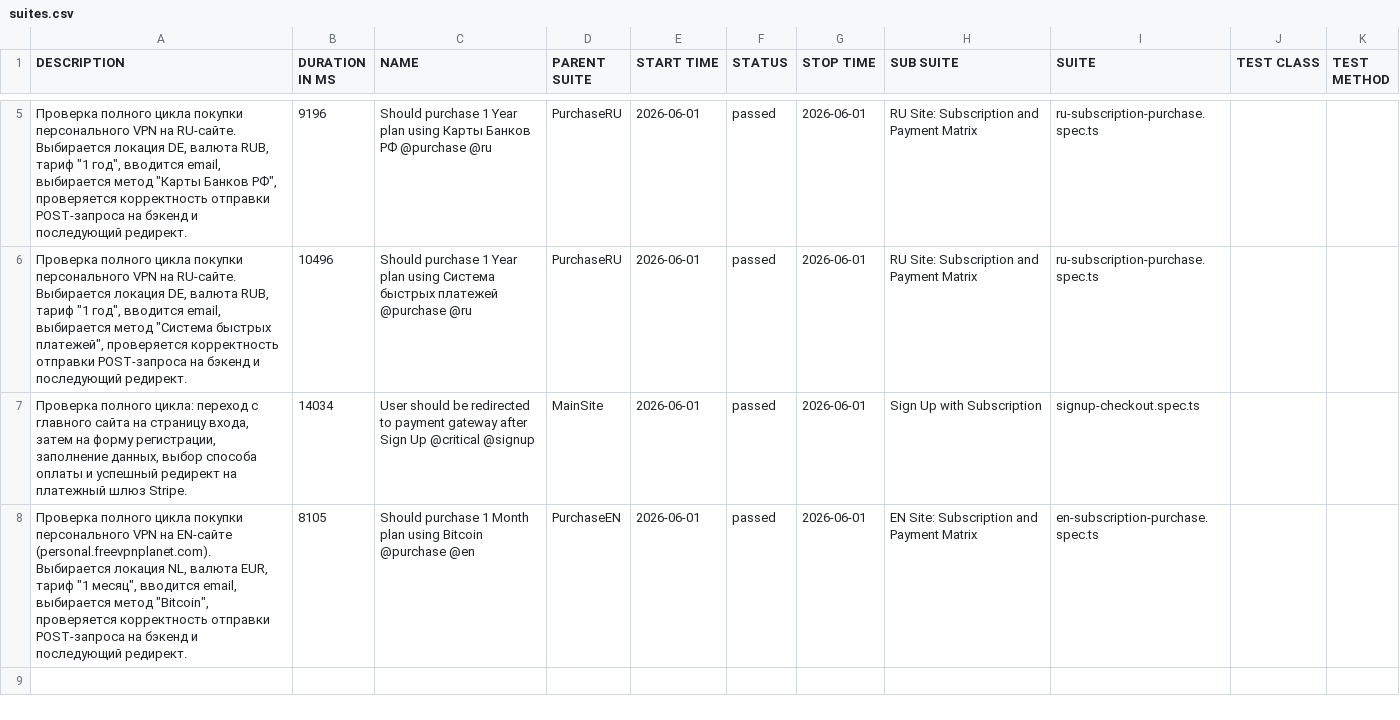
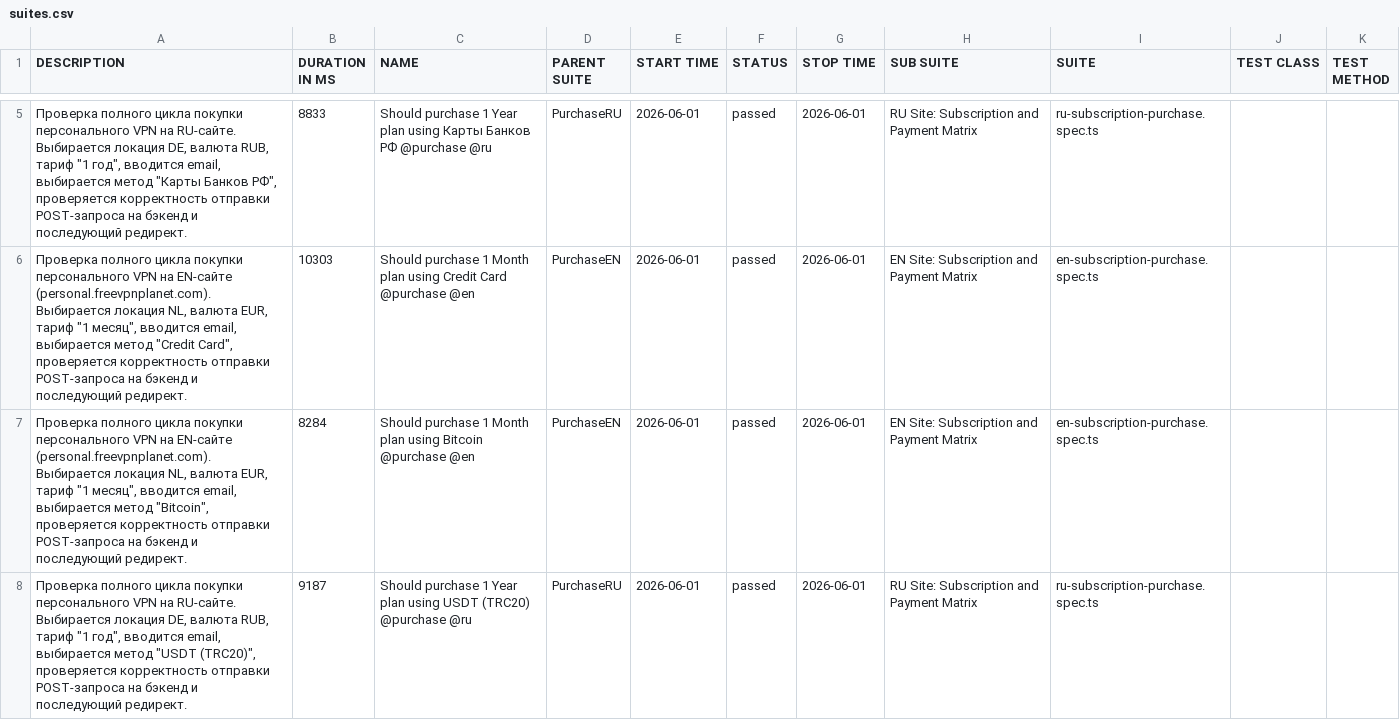
Before and after one commit to RustamSDET/test-assignment-ts-playwright, a CSV file: data/suites.csv, drawn as a sheet; only a part is shown, gaps mark what is left out; the diff covers the shown part only.

```diff
--- a/data/suites.csv
+++ b/data/suites.csv
@@ -5,4 +5,4 @@
-"Проверка полного цикла покупки персонального VPN на RU-сайте. Выбирается локация DE, валюта RUB, тариф ""1 год"", вводится email, выбирается метод ""Карты Банков РФ"", проверяется корректность отправки POST-запроса на бэкенд и последующий редирект.","9196","Should purchase 1 Year plan using Карты Банков РФ @purchase @ru","PurchaseRU","2026-06-01","passed","2026-06-01","RU Site: Subscription and Payment Matrix","ru-subscription-purchase.spec.ts","",""
-"Проверка полного цикла покупки персонального VPN на RU-сайте. Выбирается локация DE, валюта RUB, тариф ""1 год"", вводится email, выбирается метод ""Система быстрых платежей"", проверяется корректность отправки POST-запроса на бэкенд и последующий редирект.","10496","Should purchase 1 Year plan using Система быстрых платежей @purchase @ru","PurchaseRU","2026-06-01","passed","2026-06-01","RU Site: Subscription and Payment Matrix","ru-subscription-purchase.spec.ts","",""
-"Проверка полного цикла: переход с главного сайта на страницу входа, затем на форму регистрации, заполнение данных, выбор способа оплаты и успешный редирект на платежный шлюз Stripe.","14034","User should be redirected to payment gateway after Sign Up @critical @signup","MainSite","2026-06-01","passed","2026-06-01","Sign Up with Subscription","signup-checkout.spec.ts","",""
-"Проверка полного цикла покупки персонального VPN на EN-сайте (personal.freevpnplanet.com). Выбирается локация NL, валюта EUR, тариф ""1 месяц"", вводится email, выбирается метод ""Bitcoin"", проверяется корректность отправки POST-запроса на бэкенд и последующий редирект.","8105","Should purchase 1 Month plan using Bitcoin @purchase @en","PurchaseEN","2026-06-01","passed","2026-06-01","EN Site: Subscription and Payment Matrix","en-subscription-purchase.spec.ts","",""
+"Проверка полного цикла покупки персонального VPN на RU-сайте. Выбирается локация DE, валюта RUB, тариф ""1 год"", вводится email, выбирается метод ""Карты Банков РФ"", проверяется корректность отправки POST-запроса на бэкенд и последующий редирект.","8833","Should purchase 1 Year plan using Карты Банков РФ @purchase @ru","PurchaseRU","2026-06-01","passed","2026-06-01","RU Site: Subscription and Payment Matrix","ru-subscription-purchase.spec.ts","",""
+"Проверка полного цикла покупки персонального VPN на EN-сайте (personal.freevpnplanet.com). Выбирается локация NL, валюта EUR, тариф ""1 месяц"", вводится email, выбирается метод ""Credit Card"", проверяется корректность отправки POST-запроса на бэкенд и последующий редирект.","10303","Should purchase 1 Month plan using Credit Card @purchase @en","PurchaseEN","2026-06-01","passed","2026-06-01","EN Site: Subscription and Payment Matrix","en-subscription-purchase.spec.ts","",""
+"Проверка полного цикла покупки персонального VPN на EN-сайте (personal.freevpnplanet.com). Выбирается локация NL, валюта EUR, тариф ""1 месяц"", вводится email, выбирается метод ""Bitcoin"", проверяется корректность отправки POST-запроса на бэкенд и последующий редирект.","8284","Should purchase 1 Month plan using Bitcoin @purchase @en","PurchaseEN","2026-06-01","passed","2026-06-01","EN Site: Subscription and Payment Matrix","en-subscription-purchase.spec.ts","",""
+"Проверка полного цикла покупки персонального VPN на RU-сайте. Выбирается локация DE, валюта RUB, тариф ""1 год"", вводится email, выбирается метод ""USDT (TRC20)"", проверяется корректность отправки POST-запроса на бэкенд и последующий редирект.","9187","Should purchase 1 Year plan using USDT (TRC20) @purchase @ru","PurchaseRU","2026-06-01","passed","2026-06-01","RU Site: Subscription and Payment Matrix","ru-subscription-purchase.spec.ts","",""
```
Also changed, not shown: 2 added rows, 2 removed rows and 1 edited cell elsewhere in this file, data/behaviors.csv, 34 other files.
